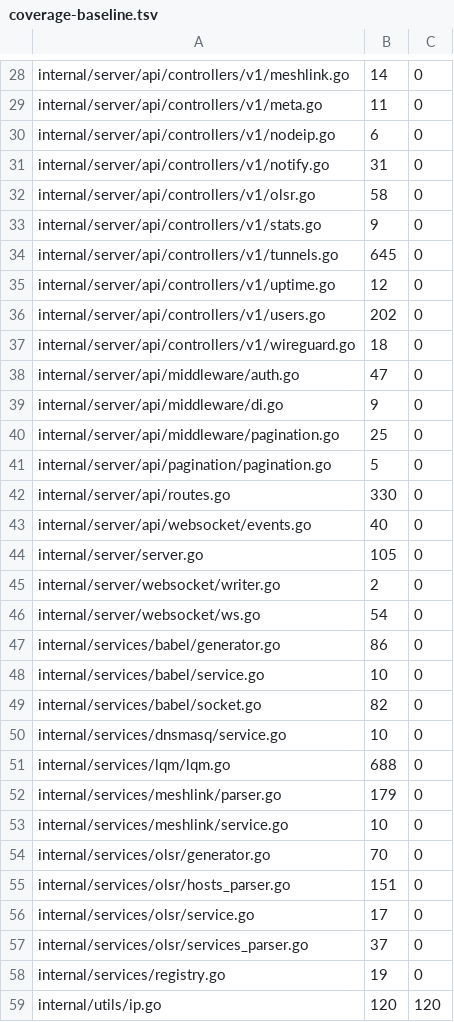
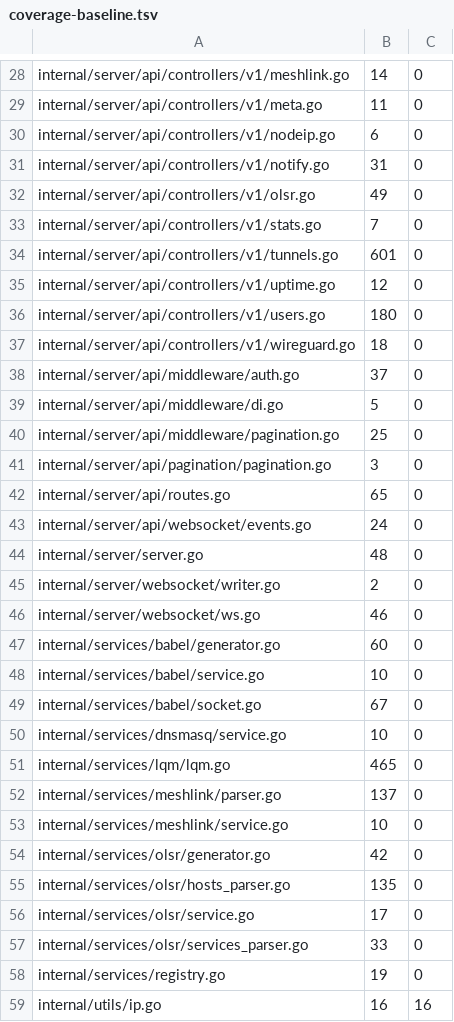
Before and after one commit to USA-RedDragon/mesh-manager, a TSV file: .github/coverage-baseline.tsv, drawn as a sheet; only a part is shown, gaps mark what is left out; the diff covers the shown part only.

```diff
--- a/.github/coverage-baseline.tsv
+++ b/.github/coverage-baseline.tsv
@@ -31,29 +31,29 @@ internal/server/api/controllers/v1/nodeip.go	6	0
 internal/server/api/controllers/v1/notify.go	31	0
-internal/server/api/controllers/v1/olsr.go	58	0
-internal/server/api/controllers/v1/stats.go	9	0
-internal/server/api/controllers/v1/tunnels.go	645	0
+internal/server/api/controllers/v1/olsr.go	49	0
+internal/server/api/controllers/v1/stats.go	7	0
+internal/server/api/controllers/v1/tunnels.go	601	0
 internal/server/api/controllers/v1/uptime.go	12	0
-internal/server/api/controllers/v1/users.go	202	0
+internal/server/api/controllers/v1/users.go	180	0
 internal/server/api/controllers/v1/wireguard.go	18	0
-internal/server/api/middleware/auth.go	47	0
-internal/server/api/middleware/di.go	9	0
+internal/server/api/middleware/auth.go	37	0
+internal/server/api/middleware/di.go	5	0
 internal/server/api/middleware/pagination.go	25	0
-internal/server/api/pagination/pagination.go	5	0
-internal/server/api/routes.go	330	0
-internal/server/api/websocket/events.go	40	0
-internal/server/server.go	105	0
+internal/server/api/pagination/pagination.go	3	0
+internal/server/api/routes.go	65	0
+internal/server/api/websocket/events.go	24	0
+internal/server/server.go	48	0
 internal/server/websocket/writer.go	2	0
-internal/server/websocket/ws.go	54	0
-internal/services/babel/generator.go	86	0
+internal/server/websocket/ws.go	46	0
+internal/services/babel/generator.go	60	0
 internal/services/babel/service.go	10	0
-internal/services/babel/socket.go	82	0
+internal/services/babel/socket.go	67	0
 internal/services/dnsmasq/service.go	10	0
-internal/services/lqm/lqm.go	688	0
-internal/services/meshlink/parser.go	179	0
+internal/services/lqm/lqm.go	465	0
+internal/services/meshlink/parser.go	137	0
 internal/services/meshlink/service.go	10	0
-internal/services/olsr/generator.go	70	0
-internal/services/olsr/hosts_parser.go	151	0
+internal/services/olsr/generator.go	42	0
+internal/services/olsr/hosts_parser.go	135	0
 internal/services/olsr/service.go	17	0
-internal/services/olsr/services_parser.go	37	0
+internal/services/olsr/services_parser.go	33	0
 internal/services/registry.go	19	0
-internal/utils/ip.go	120	120
+internal/utils/ip.go	16	16
```
Also changed, not shown: 26 edited cells elsewhere in this file, 1 other file.
